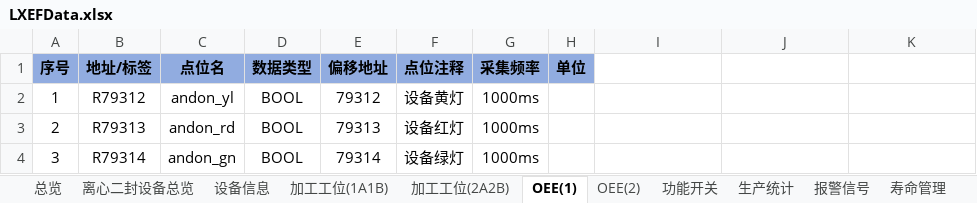
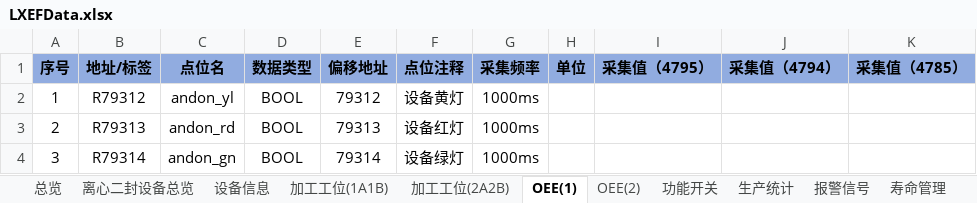
Before and after one commit to hhuwjy/LiXinErFeng, an Excel workbook: Ph_Mc_LiXinErFeng/bin/Debug/net6.0/LXEFData.xlsx, sheet OEE(1), drawn as a sheet; values as stored, in another font and other column widths than the file's, no borders; the diff names each change by its address in the sheet, - before the commit and + after, or states it on an @@ line.

```diff
--- a/Ph_Mc_LiXinErFeng/bin/Debug/net6.0/LXEFData.xlsx (sheet OEE(1))
+++ b/Ph_Mc_LiXinErFeng/bin/Debug/net6.0/LXEFData.xlsx (sheet OEE(1))
-I1: (empty)
+I1: 采集值（4795）
-I1:K1 fill: none
+I1:K1 fill: #91ACE0
-J1: (empty)
+J1: 采集值（4794）
-K1: (empty)
+K1: 采集值（4785）
```
Also changed, not shown: sheet 寿命管理, sheet 加工工位(2A2B), sheet 加工工位(1A1B), sheet 生产统计, sheet 设备信息, sheet OEE(2), 2 more sheets, Ph_Mc_LiXinErFeng/bin/Debug/net6.0/LXEFData(4752).xlsx, 42 other files.
